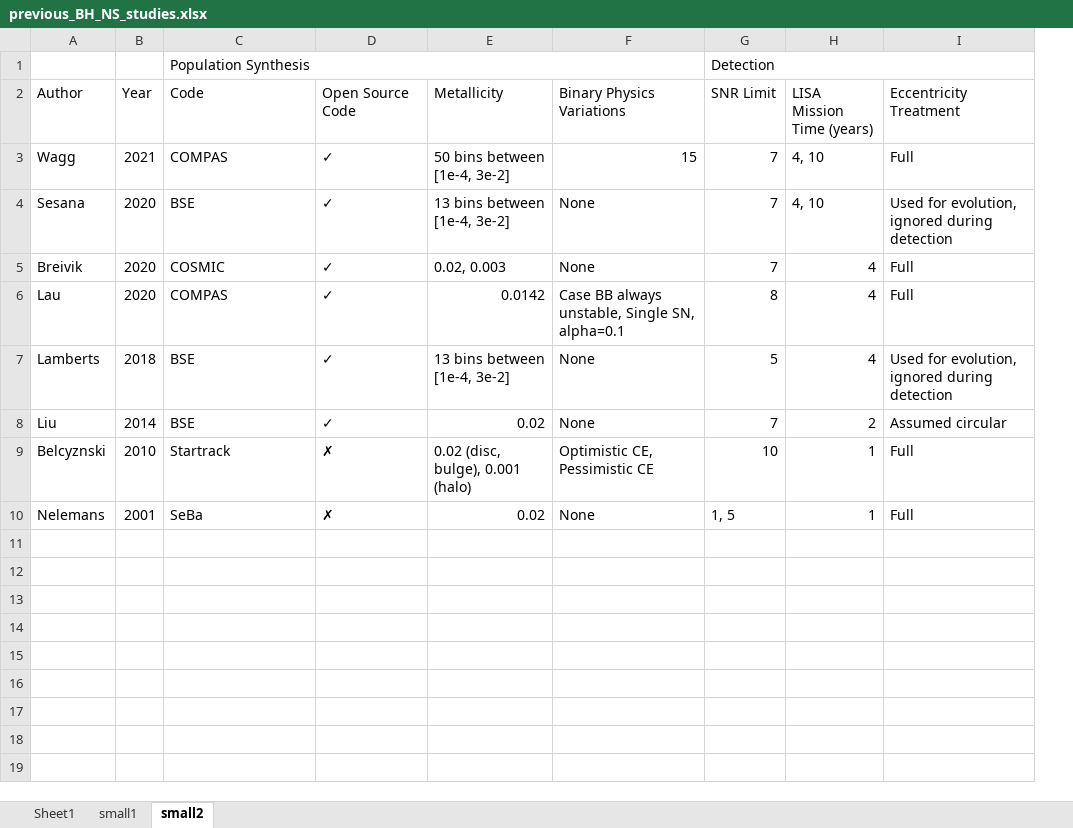
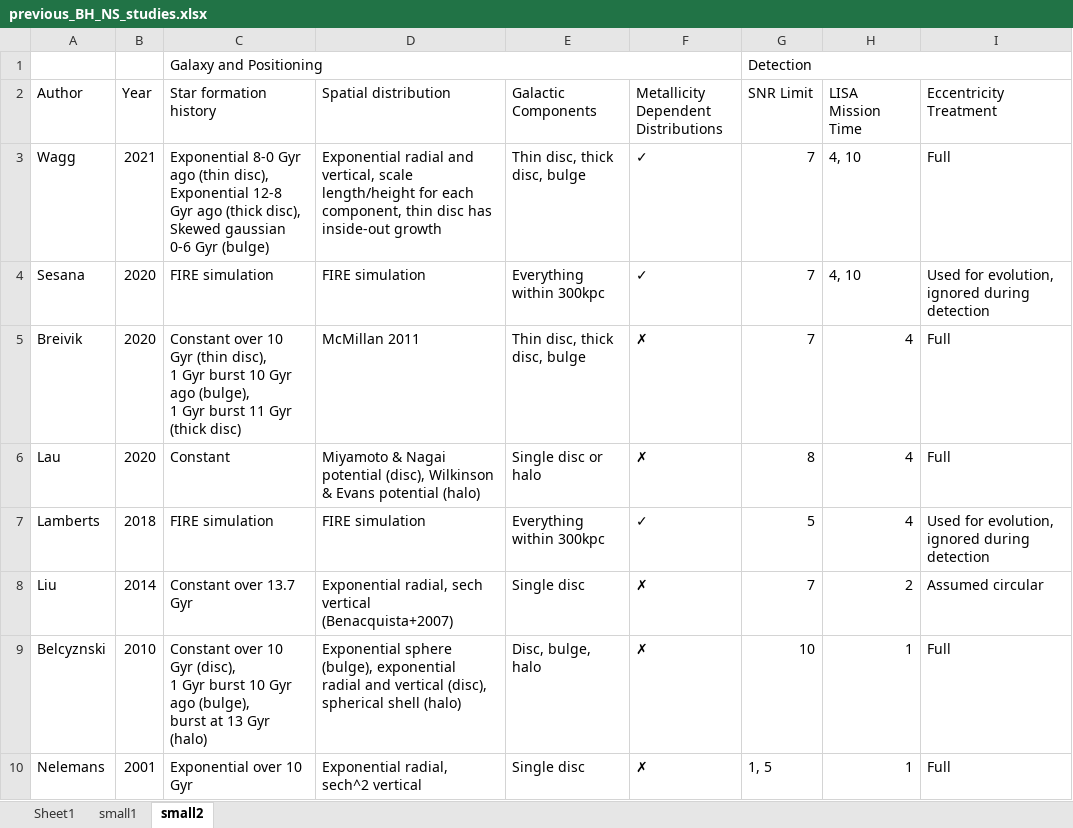
Before and after one commit to TomWagg/detecting-DCOs-in-LISA, an Excel workbook: paper/previous_BH_NS_studies.xlsx, sheet small2, drawn as a sheet; values as stored, in another font and other column widths than the file's, no cell formats; conditional formats and table styles not drawn; removed rows and columns are numbered as before the commit, all else as after; ↵ is a line break in a cell; the diff names each change by its address in the sheet, - before the commit and + after, or states it on an @@ line.

Commit message:
adjust spreadsheet with new galaxy

```diff
--- a/paper/previous_BH_NS_studies.xlsx (sheet small2)
+++ b/paper/previous_BH_NS_studies.xlsx (sheet small2)
+column D (Spatial distribution), rows 3-10: Exponential radial and vertical, scale length/height for each component, thin disc has inside-out growth | FIRE simulation | McMillan 2011 | Miyamoto & Nagai potential (disc), Wilkinson & Evans potential (halo) | FIRE simulation | Exponential radial, sech vertical (Benacquista+2007) | Exponential sphere (bulge), exponential radial and vertical (disc), spherical shell (halo) | Exponential radial, ↵ sech^2 vertical
+column E (Galactic Components), rows 3-10: Thin disc, thick disc, bulge | Everything within 300kpc | Thin disc, thick disc, bulge | Single disc or halo | Everything within 300kpc | Single disc | Disc, bulge, halo | Single disc
-column E (Metallicity), rows 3-10: 50 bins between [1e-4, 3e-2] | 13 bins between [1e-4, 3e-2] | 0.02, 0.003 | 0.0142 | 13 bins between [1e-4, 3e-2] | 0.02 | 0.02 (disc, bulge), 0.001 (halo) | 0.02
-column F (Binary Physics Variations), rows 3-10: 15 | None | None | Case BB always unstable, Single SN, alpha=0.1 | None | None | Optimistic CE, Pessimistic CE | None
-C1 (Star formation history): Population Synthesis
+C1 (Star formation history): Galaxy and Positioning
-C2: Code
+C2: Star formation history
-F2: Open Source Code
+F2: Metallicity Dependent Distributions
-H2: LISA Mission Time (years)
+H2: LISA Mission Time
-C3 (Star formation history): COMPAS
+C3 (Star formation history): Exponential 8-0 Gyr ago (thin disc), Exponential 12-8 Gyr ago (thick disc), Skewed gaussian 0-6 Gyr (bulge)
-C4 (Star formation history): BSE
+C4 (Star formation history): FIRE simulation
-C5 (Star formation history): COSMIC
+C5 (Star formation history): Constant over 10 Gyr (thin disc), ↵ 1 Gyr burst 10 Gyr ago (bulge), ↵ 1 Gyr burst 11 Gyr (thick disc)
-F5:F6: ✓
+F5:F6: ✗
-C6 (Star formation history): COMPAS
+C6 (Star formation history): Constant
-C7 (Star formation history): BSE
+C7 (Star formation history): FIRE simulation
-C8 (Star formation history): BSE
+C8 (Star formation history): Constant over 13.7 Gyr
-F8: ✓
+F8: ✗
-C9 (Star formation history): Startrack
+C9 (Star formation history): Constant over 10 Gyr (disc), ↵ 1 Gyr burst 10 Gyr ago (bulge), ↵ burst at 13 Gyr (halo)
-C10 (Star formation history): SeBa
+C10 (Star formation history): Exponential over 10 Gyr
```
Also changed, not shown: sheet small1, sheet Sheet1, cell formats, 1 other file.
